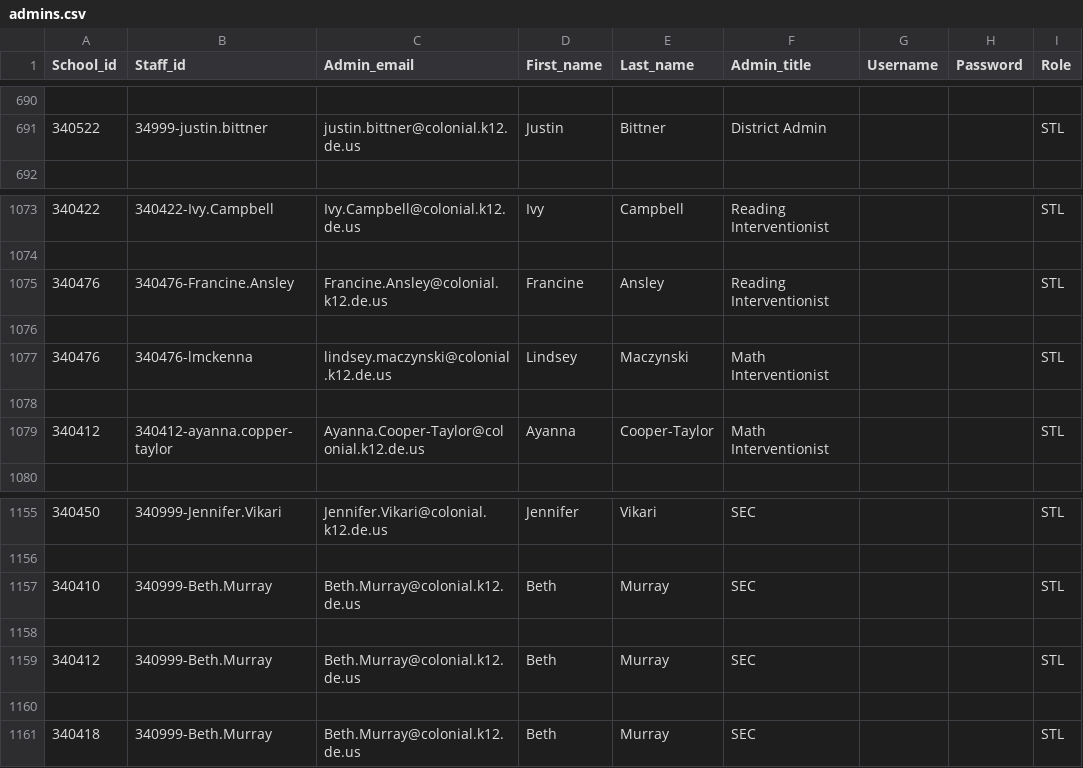
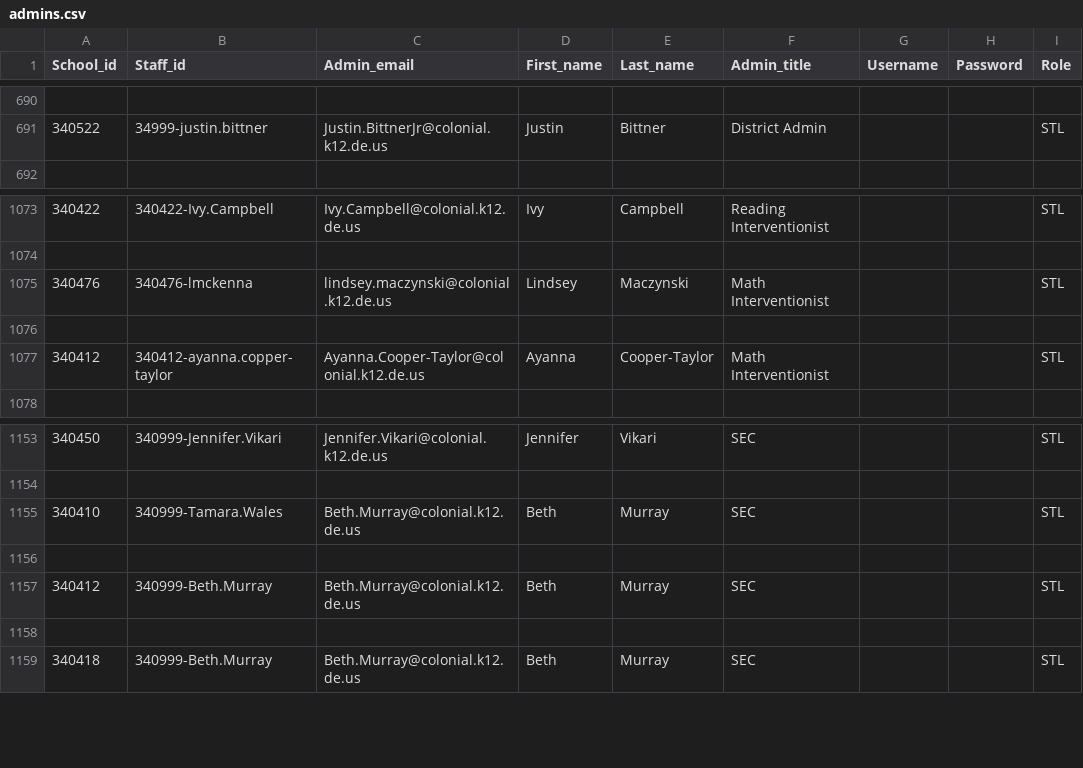
Before and after one commit to philmore1979/scripts, a CSV file: Clever/admins.csv, drawn as a sheet; only a part is shown, gaps mark what is left out; the diff covers the shown part only.

Commit message:
updated admins file 09222020

```diff
--- a/Clever/admins.csv
+++ b/Clever/admins.csv
@@ -690,3 +690,3 @@ School_id,Staff_id,Admin_email,First_name,Last_name,Admin_title,Username,Passwor
 ,,,,,,,,
-340522,34999-justin.bittner,justin.bittner@colonial.k12.de.us,Justin,Bittner,District Admin,,,STL
+340522,34999-justin.bittner,Justin.BittnerJr@colonial.k12.de.us,Justin,Bittner,District Admin,,,STL
 ,,,,,,,,
@@ -1074,4 +1074,2 @@ School_id,Staff_id,Admin_email,First_name,Last_name,Admin_title,Username,Passwor
 ,,,,,,,,
-340476,340476-Francine.Ansley,Francine.Ansley@colonial.k12.de.us,Francine,Ansley,Reading Interventionist,,,STL
-,,,,,,,,
 340476,340476-lmckenna,lindsey.maczynski@colonial.k12.de.us,Lindsey,Maczynski,Math Interventionist,,,STL
@@ -1156,3 +1154,3 @@ School_id,Staff_id,Admin_email,First_name,Last_name,Admin_title,Username,Passwor
 ,,,,,,,,
-340410,340999-Beth.Murray,Beth.Murray@colonial.k12.de.us,Beth,Murray,SEC,,,STL
+340410,340999-Tamara.Wales,Beth.Murray@colonial.k12.de.us,Beth,Murray,SEC,,,STL
 ,,,,,,,,
```
Also changed, not shown: 14 edited cells elsewhere in this file.
